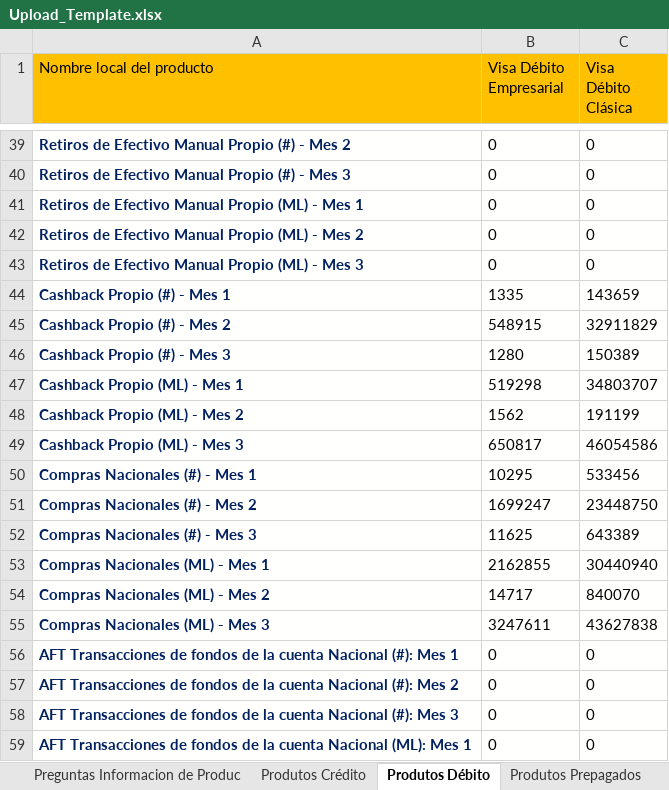
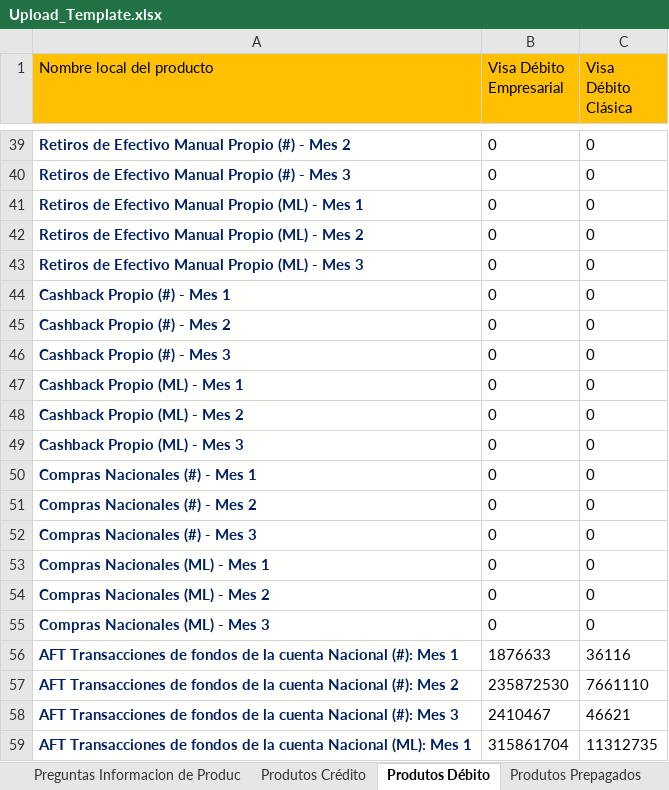
Before and after one commit to olunaz/Luis_Projects, an Excel workbook: Formato_VisaNuevo/Upload_Template.xlsx, sheet Produtos Débito, drawn as a sheet; only a part is shown, gaps mark what is left out; values as stored, in another font and other column widths than the file's, no borders; the diff covers the shown part only; the diff names each change by its address in the sheet, - before the commit and + after, or states it on an @@ line.

```diff
--- a/Formato_VisaNuevo/Upload_Template.xlsx (sheet Produtos Débito)
+++ b/Formato_VisaNuevo/Upload_Template.xlsx (sheet Produtos Débito)
-B44 (Visa Débito Empresarial): 1335
+B44 (Visa Débito Empresarial): 0
-C44 (Visa Débito Clásica): 143659
+C44 (Visa Débito Clásica): 0
-B45 (Visa Débito Empresarial): 548915
+B45 (Visa Débito Empresarial): 0
-C45 (Visa Débito Clásica): 32911829
+C45 (Visa Débito Clásica): 0
-B46 (Visa Débito Empresarial): 1280
+B46 (Visa Débito Empresarial): 0
-C46 (Visa Débito Clásica): 150389
+C46 (Visa Débito Clásica): 0
-B47 (Visa Débito Empresarial): 519298
+B47 (Visa Débito Empresarial): 0
-C47 (Visa Débito Clásica): 34803707
+C47 (Visa Débito Clásica): 0
-B48 (Visa Débito Empresarial): 1562
+B48 (Visa Débito Empresarial): 0
-C48 (Visa Débito Clásica): 191199
+C48 (Visa Débito Clásica): 0
-B49 (Visa Débito Empresarial): 650817
+B49 (Visa Débito Empresarial): 0
-C49 (Visa Débito Clásica): 46054586
+C49 (Visa Débito Clásica): 0
-B50 (Visa Débito Empresarial): 10295
+B50 (Visa Débito Empresarial): 0
-C50 (Visa Débito Clásica): 533456
+C50 (Visa Débito Clásica): 0
-B51 (Visa Débito Empresarial): 1699247
+B51 (Visa Débito Empresarial): 0
-C51 (Visa Débito Clásica): 23448750
+C51 (Visa Débito Clásica): 0
-B52 (Visa Débito Empresarial): 11625
+B52 (Visa Débito Empresarial): 0
-C52 (Visa Débito Clásica): 643389
+C52 (Visa Débito Clásica): 0
-B53 (Visa Débito Empresarial): 2162855
+B53 (Visa Débito Empresarial): 0
-C53 (Visa Débito Clásica): 30440940
+C53 (Visa Débito Clásica): 0
-B54 (Visa Débito Empresarial): 14717
+B54 (Visa Débito Empresarial): 0
-C54 (Visa Débito Clásica): 840070
+C54 (Visa Débito Clásica): 0
-B55 (Visa Débito Empresarial): 3247611
+B55 (Visa Débito Empresarial): 0
-C55 (Visa Débito Clásica): 43627838
+C55 (Visa Débito Clásica): 0
-B56 (Visa Débito Empresarial): 0
+B56 (Visa Débito Empresarial): 1876633
-C56 (Visa Débito Clásica): 0
+C56 (Visa Débito Clásica): 36116
-B57 (Visa Débito Empresarial): 0
+B57 (Visa Débito Empresarial): 235872530
-C57 (Visa Débito Clásica): 0
+C57 (Visa Débito Clásica): 7661110
-B58 (Visa Débito Empresarial): 0
+B58 (Visa Débito Empresarial): 2410467
-C58 (Visa Débito Clásica): 0
+C58 (Visa Débito Clásica): 46621
-B59 (Visa Débito Empresarial): 0
+B59 (Visa Débito Empresarial): 315861704
-C59 (Visa Débito Clásica): 0
+C59 (Visa Débito Clásica): 11312735
```
Also changed, not shown: 180 edited cells elsewhere in this sheet, sheet Produtos Crédito, sheet Produtos Prepagados, Formato_VisaNuevo/Equivalencias.xlsx, Formato_VisaNuevo/Nuevo_Certificadov2.xlsm, 6 other files.
